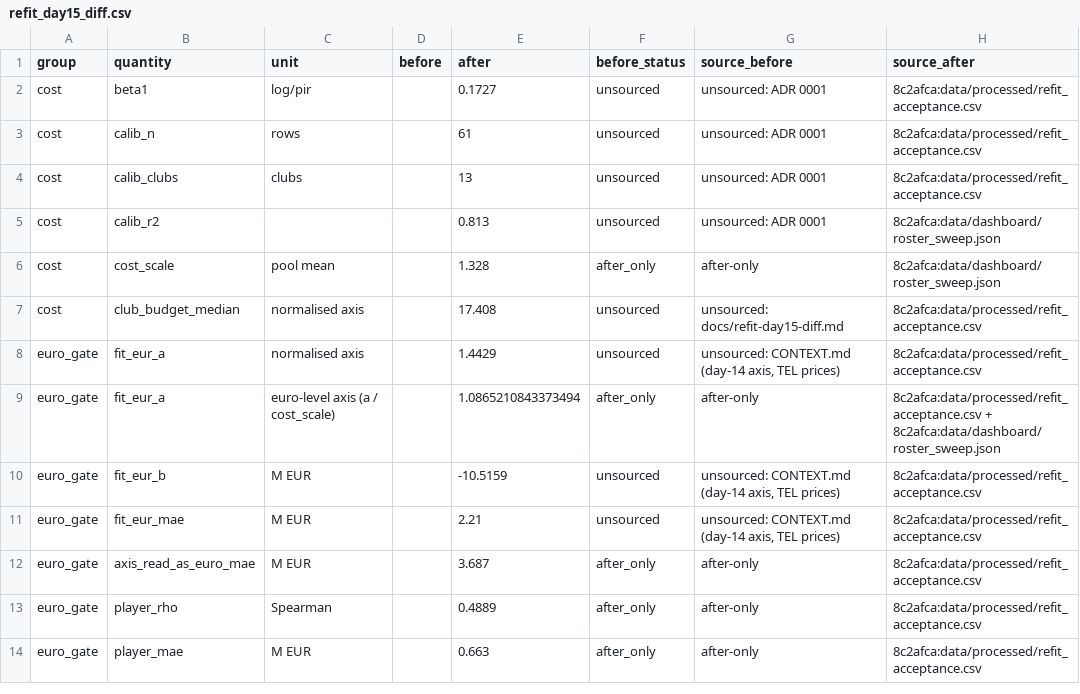
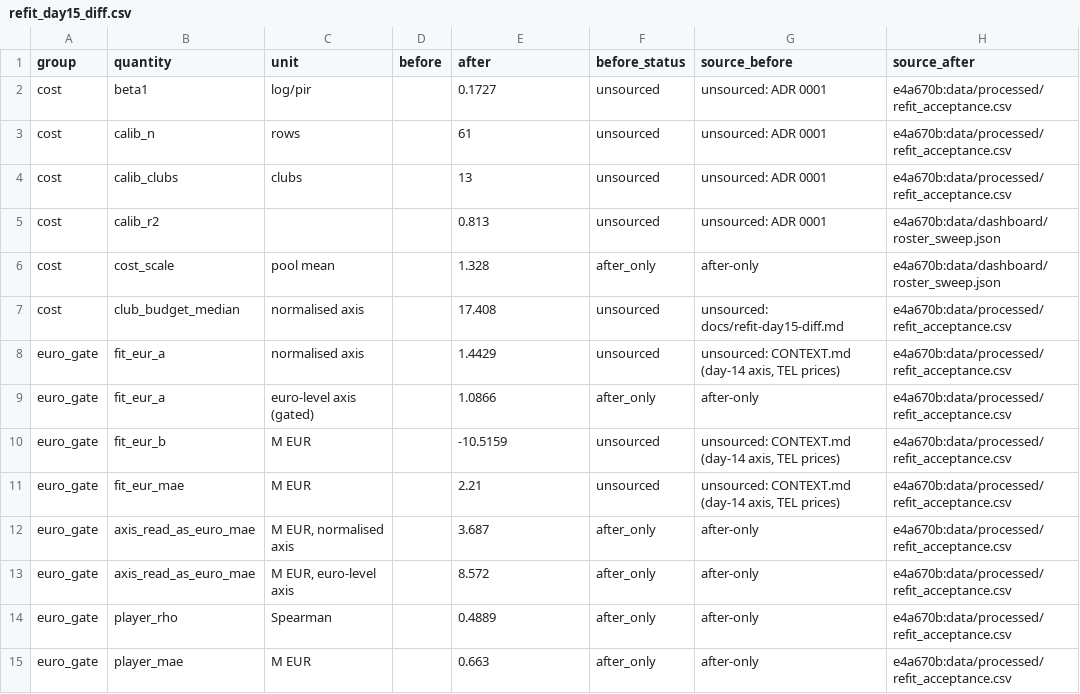
Before and after one commit to Almog-Nissim/euroleague-roster-optimization, a CSV file: data/processed/refit_day15_diff.csv, drawn as a sheet; only a part is shown; the diff covers the shown part only.

```diff
--- a/data/processed/refit_day15_diff.csv
+++ b/data/processed/refit_day15_diff.csv
@@ -1,14 +1,15 @@
 group,quantity,unit,before,after,before_status,source_before,source_after
-cost,beta1,log/pir,,0.1727,unsourced,unsourced: ADR 0001,8c2afca:data/processed/refit_acceptance.csv
-cost,calib_n,rows,,61,unsourced,unsourced: ADR 0001,8c2afca:data/processed/refit_acceptance.csv
-cost,calib_clubs,clubs,,13,unsourced,unsourced: ADR 0001,8c2afca:data/processed/refit_acceptance.csv
-cost,calib_r2,,,0.813,unsourced,unsourced: ADR 0001,8c2afca:data/dashboard/roster_sweep.json
-cost,cost_scale,pool mean,,1.328,after_only,after-only,8c2afca:data/dashboard/roster_sweep.json
-cost,club_budget_median,normalised axis,,17.408,unsourced,unsourced: docs/refit-day15-diff.md,8c2afca:data/processed/refit_acceptance.csv
-euro_gate,fit_eur_a,normalised axis,,1.4429,unsourced,"unsourced: CONTEXT.md (day-14 axis, TEL prices)",8c2afca:data/processed/refit_acceptance.csv
-euro_gate,fit_eur_a,euro-level axis (a / cost_scale),,1.0865210843373494,after_only,after-only,8c2afca:data/processed/refit_acceptance.csv + 8c2afca:data/dashboard/roster_sweep.json
-euro_gate,fit_eur_b,M EUR,,-10.5159,unsourced,"unsourced: CONTEXT.md (day-14 axis, TEL prices)",8c2afca:data/processed/refit_acceptance.csv
-euro_gate,fit_eur_mae,M EUR,,2.21,unsourced,"unsourced: CONTEXT.md (day-14 axis, TEL prices)",8c2afca:data/processed/refit_acceptance.csv
-euro_gate,axis_read_as_euro_mae,M EUR,,3.687,after_only,after-only,8c2afca:data/processed/refit_acceptance.csv
-euro_gate,player_rho,Spearman,,0.4889,after_only,after-only,8c2afca:data/processed/refit_acceptance.csv
-euro_gate,player_mae,M EUR,,0.663,after_only,after-only,8c2afca:data/processed/refit_acceptance.csv
+cost,beta1,log/pir,,0.1727,unsourced,unsourced: ADR 0001,e4a670b:data/processed/refit_acceptance.csv
+cost,calib_n,rows,,61,unsourced,unsourced: ADR 0001,e4a670b:data/processed/refit_acceptance.csv
+cost,calib_clubs,clubs,,13,unsourced,unsourced: ADR 0001,e4a670b:data/processed/refit_acceptance.csv
+cost,calib_r2,,,0.813,unsourced,unsourced: ADR 0001,e4a670b:data/dashboard/roster_sweep.json
+cost,cost_scale,pool mean,,1.328,after_only,after-only,e4a670b:data/dashboard/roster_sweep.json
+cost,club_budget_median,normalised axis,,17.408,unsourced,unsourced: docs/refit-day15-diff.md,e4a670b:data/processed/refit_acceptance.csv
+euro_gate,fit_eur_a,normalised axis,,1.4429,unsourced,"unsourced: CONTEXT.md (day-14 axis, TEL prices)",e4a670b:data/processed/refit_acceptance.csv
+euro_gate,fit_eur_a,euro-level axis (gated),,1.0866,after_only,after-only,e4a670b:data/processed/refit_acceptance.csv
+euro_gate,fit_eur_b,M EUR,,-10.5159,unsourced,"unsourced: CONTEXT.md (day-14 axis, TEL prices)",e4a670b:data/processed/refit_acceptance.csv
+euro_gate,fit_eur_mae,M EUR,,2.21,unsourced,"unsourced: CONTEXT.md (day-14 axis, TEL prices)",e4a670b:data/processed/refit_acceptance.csv
+euro_gate,axis_read_as_euro_mae,"M EUR, normalised axis",,3.687,after_only,after-only,e4a670b:data/processed/refit_acceptance.csv
+euro_gate,axis_read_as_euro_mae,"M EUR, euro-level axis",,8.572,after_only,after-only,e4a670b:data/processed/refit_acceptance.csv
+euro_gate,player_rho,Spearman,,0.4889,after_only,after-only,e4a670b:data/processed/refit_acceptance.csv
+euro_gate,player_mae,M EUR,,0.663,after_only,after-only,e4a670b:data/processed/refit_acceptance.csv
```
Also changed, not shown: 49 edited cells elsewhere in this file, 1 other file.
